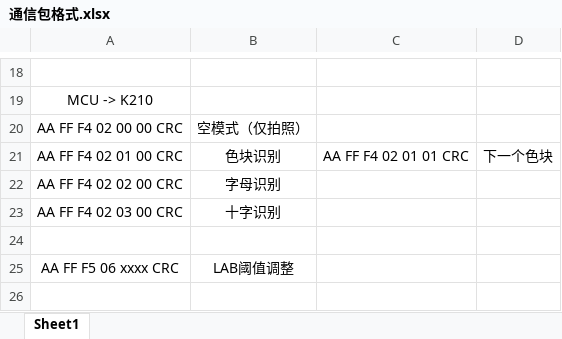
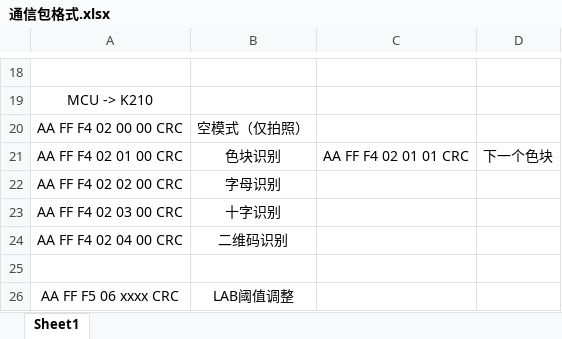
Before and after one commit to tualatinlz/NUEDC, an Excel workbook: tools/通信包格式.xlsx, sheet Sheet1, drawn as a sheet; only a part is shown, gaps mark what is left out; values as stored, in another font and other column widths than the file's, no borders; the diff names each change by its address in the sheet, - before the commit and + after, or states it on an @@ line.

```diff
--- a/tools/通信包格式.xlsx (sheet Sheet1)
+++ b/tools/通信包格式.xlsx (sheet Sheet1)
+row 24: AA FF F4 02 04 00 CRC | 二维码识别
```
Also changed, not shown: 15 other files.
